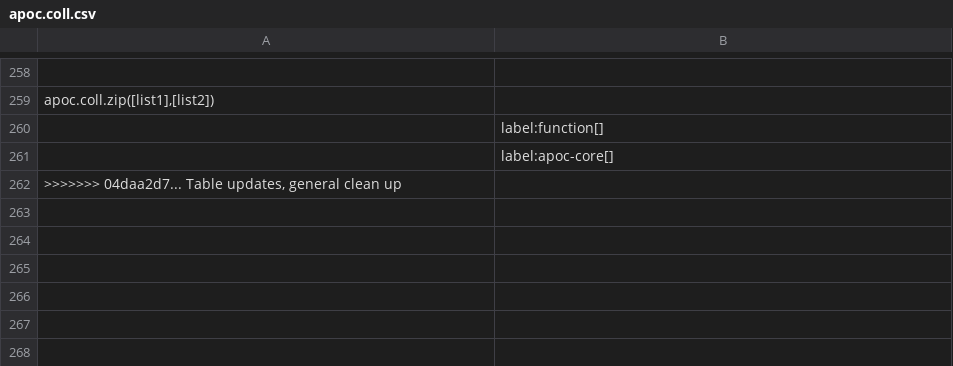
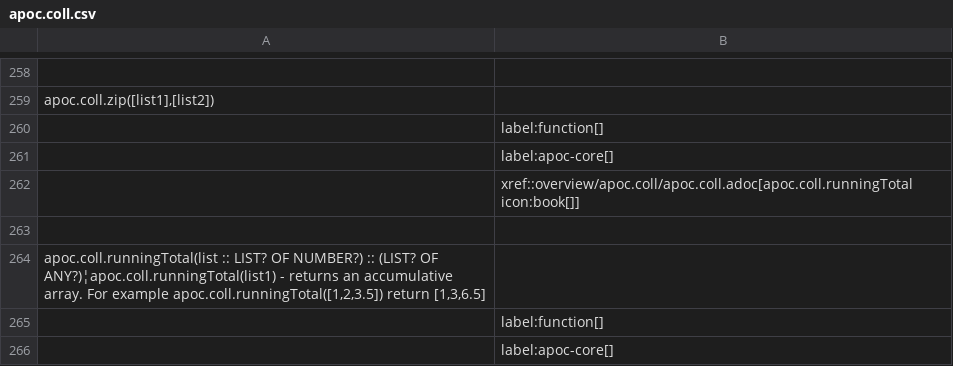
Before and after one commit to MishaDemianenko/neo4j-apoc-procedures, a CSV file: docs/asciidoc/modules/ROOT/examples/generated-documentation/apoc.coll.csv, drawn as a sheet; only a part is shown, gaps mark what is left out.

Commit message:
Fixes #1660: Add running total function for collection #26 (#1792)

```diff
--- a/docs/asciidoc/modules/ROOT/examples/generated-documentation/apoc.coll.csv
+++ b/docs/asciidoc/modules/ROOT/examples/generated-documentation/apoc.coll.csv
@@ -261,2 +261,6 @@ apoc.coll.zip([list1],[list2])
 |label:apoc-core[]
->>>>>>> 04daa2d7... Table updates, general clean up
+|xref::overview/apoc.coll/apoc.coll.adoc[apoc.coll.runningTotal icon:book[]]
+
+apoc.coll.runningTotal(list :: LIST? OF NUMBER?) :: (LIST? OF ANY?)¦apoc.coll.runningTotal(list1) - returns an accumulative array. For example apoc.coll.runningTotal([1,2,3.5]) return [1,3,6.5]
+|label:function[]
+|label:apoc-core[]
```
Also changed, not shown: docs/asciidoc/modules/ROOT/examples/generated-documentation/documentation.csv, 9 other files.
